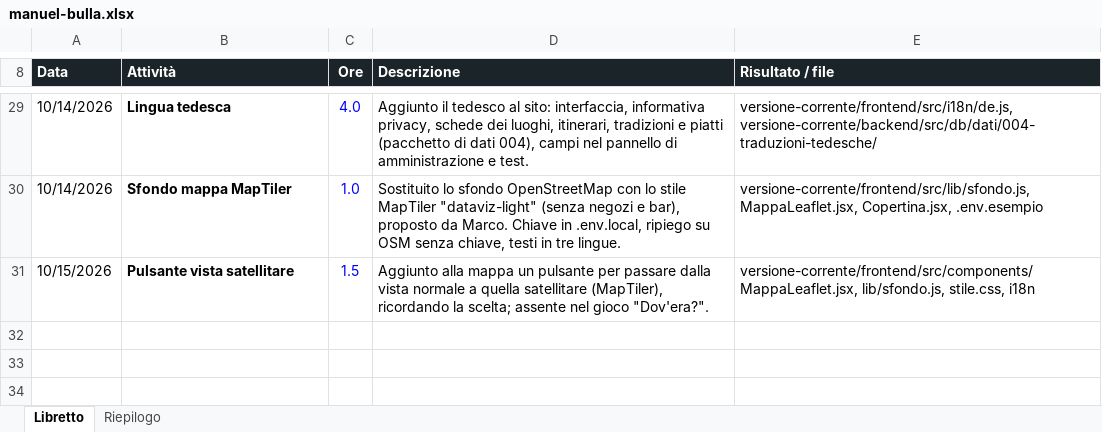
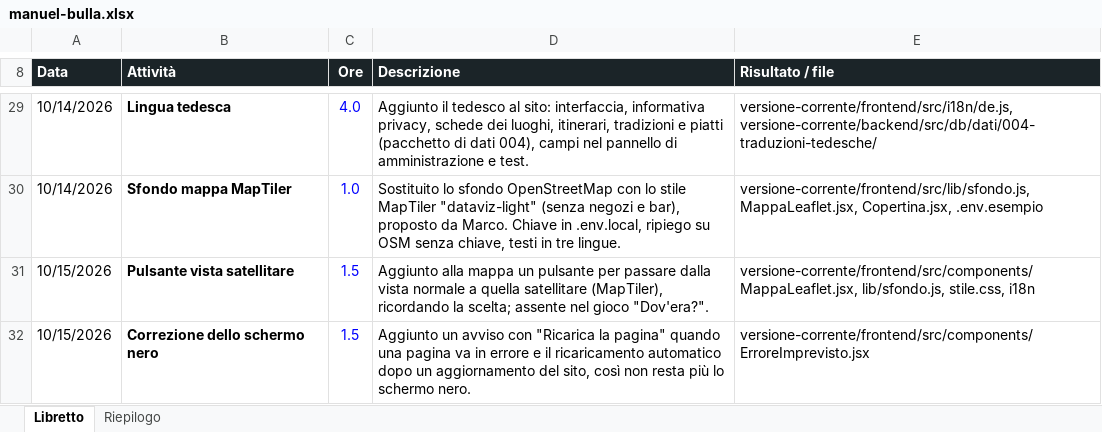
Before and after one commit to bulla06/Ing-software-prog-discover-tridentum., an Excel workbook: docs/libretti/manuel-bulla.xlsx, sheet Libretto, drawn as a sheet; only a part is shown, gaps mark what is left out; values as stored, in another font and other column widths than the file's, no borders; conditional formats and table styles not drawn; the diff names each change by its address in the sheet, - before the commit and + after, or states it on an @@ line.

```diff
--- a/docs/libretti/manuel-bulla.xlsx (sheet Libretto)
+++ b/docs/libretti/manuel-bulla.xlsx (sheet Libretto)
+row 32: 10/15/2026 | Correzione dello schermo nero | 1.5 | Aggiunto un avviso con "Ricarica la pagina" quando una pagina va in errore e il ricaricamento automatico dopo un aggiornamento del sito, così non resta più lo schermo nero. | versione-corrente/frontend/src/components/ErroreImprevisto.jsx
```
Also changed, not shown: 7 other files.
